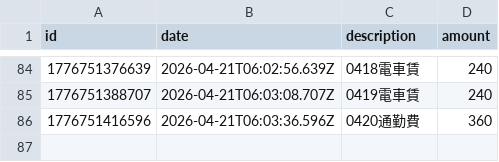
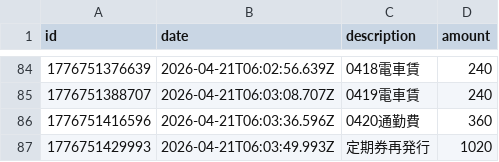
Before and after one commit to naoyamashita/expense-tracker, a CSV file: data.csv, drawn as a sheet; only a part is shown, gaps mark what is left out; the diff names each change by its address in the sheet, - before the commit and + after, or states it on an @@ line.

Commit message:
Update data.csv

```diff
--- a/data.csv
+++ b/data.csv
+row 87: 1776751429993 | 2026-04-21T06:03:49.993Z | 定期券再発行 | 1020
```
